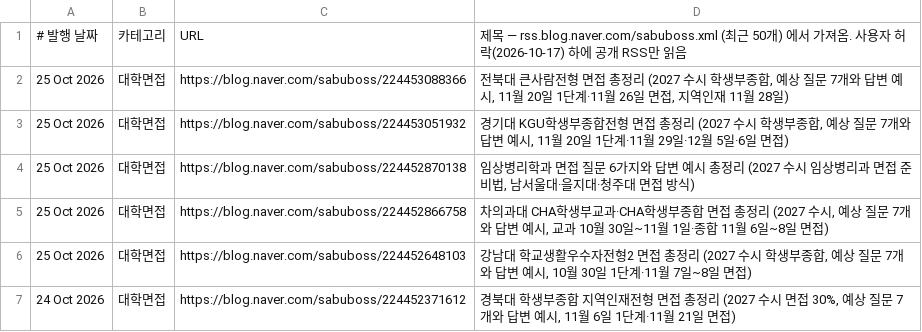
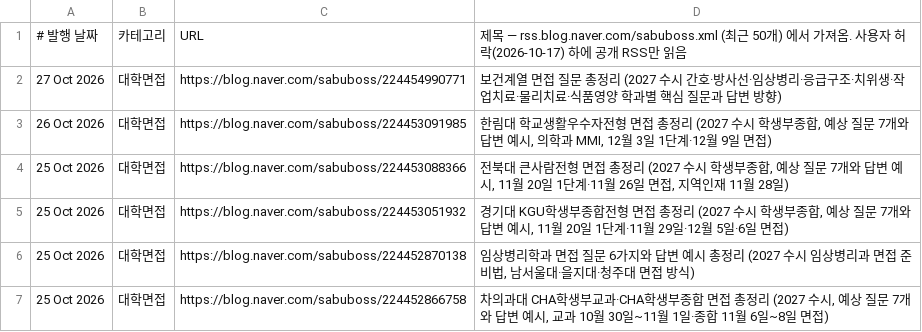
Before and after one commit to sabuboss/mjgak, a TSV file: docs/promo/blog-urls.tsv, drawn as a sheet; only a part is shown; the shorter side is filled out with more unchanged rows.

```diff
--- a/docs/promo/blog-urls.tsv
+++ b/docs/promo/blog-urls.tsv
@@ -1,2 +1,4 @@
 # 발행 날짜	카테고리	URL	제목 — rss.blog.naver.com/sabuboss.xml (최근 50개) 에서 가져옴. 사용자 허락(2026-10-17) 하에 공개 RSS만 읽음
+27 Oct 2026	대학면접	https://blog.naver.com/sabuboss/224454990771	보건계열 면접 질문 총정리 (2027 수시 간호·방사선·임상병리·응급구조·치위생·작업치료·물리치료·식품영양 학과별 핵심 질문과 답변 방향)
+26 Oct 2026	대학면접	https://blog.naver.com/sabuboss/224453091985	한림대 학교생활우수자전형 면접 총정리 (2027 수시 학생부종합, 예상 질문 7개와 답변 예시, 의학과 MMI, 12월 3일 1단계·12월 9일 면접)
 25 Oct 2026	대학면접	https://blog.naver.com/sabuboss/224453088366	전북대 큰사람전형 면접 총정리 (2027 수시 학생부종합, 예상 질문 7개와 답변 예시, 11월 20일 1단계·11월 26일 면접, 지역인재 11월 28일)
```
Also changed, not shown: 5 other files.
